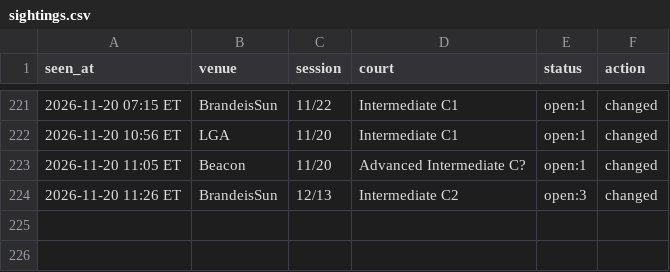
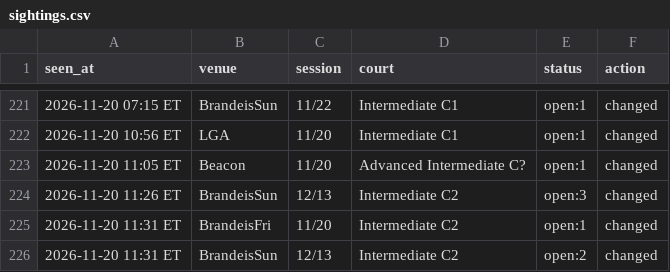
Before and after one commit to MerlinMan5/nyc-urban-vb, a CSV file: sightings.csv, drawn as a sheet; only a part is shown, gaps mark what is left out.

```diff
--- a/sightings.csv
+++ b/sightings.csv
@@ -224 +224,3 @@ seen_at,venue,session,court,status,action
 2026-11-20 11:26 ET,BrandeisSun,12/13,Intermediate C2,open:3,changed
+2026-11-20 11:31 ET,BrandeisFri,11/20,Intermediate C2,open:1,changed
+2026-11-20 11:31 ET,BrandeisSun,12/13,Intermediate C2,open:2,changed
```
Also changed, not shown: 1 other file.
